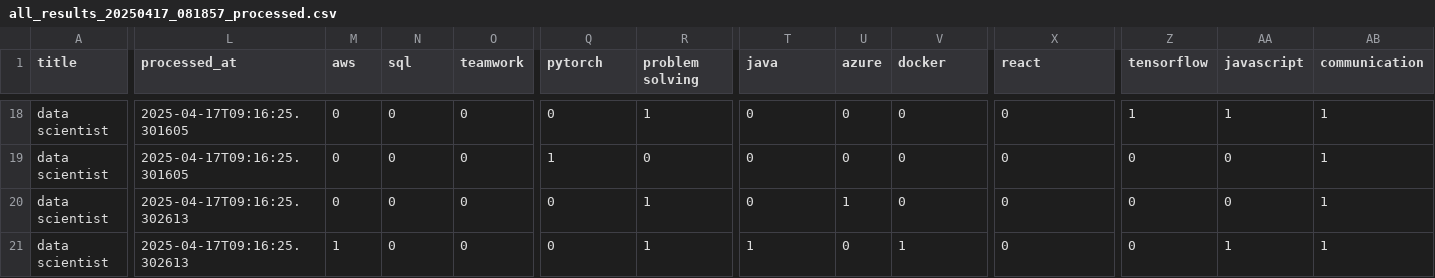
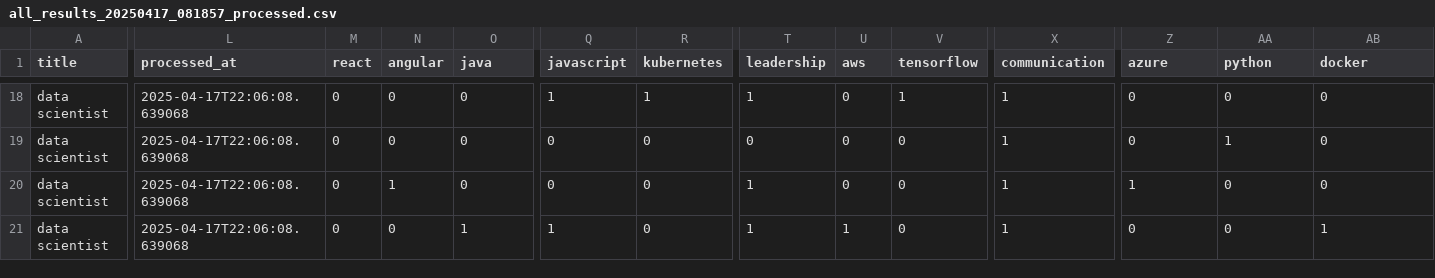
Before and after one commit to Yabuku-xD/analyzer, a CSV file: data/processed/all_results_20250417_081857_processed.csv, drawn as a sheet; only a part is shown, gaps mark what is left out; the diff covers the shown part only; the diff names each change by its address in the sheet, - before the commit and + after, or states it on an @@ line.

```diff
--- a/data/processed/all_results_20250417_081857_processed.csv
+++ b/data/processed/all_results_20250417_081857_processed.csv
-M1: aws
+M1: react
-N1: sql
+N1: angular
-O1: teamwork
+O1: java
-Q1: pytorch
+Q1: javascript
-R1: problem solving
+R1: kubernetes
-T1: java
+T1: leadership
-U1: azure
+U1: aws
-V1: docker
+V1: tensorflow
-X1: react
+X1: communication
-Z1: tensorflow
+Z1: azure
-AA1: javascript
+AA1: python
-AB1: communication
+AB1: docker
-L18:L19 (processed_at): 2025-04-17T09:16:25.301605
+L18:L19 (processed_at): 2025-04-17T22:06:08.639068
-Q18 (javascript): 0
+Q18 (javascript): 1
-T18 (leadership): 0
+T18 (leadership): 1
-V18 (tensorflow): 0
+V18 (tensorflow): 1
-X18:X21 (communication): 0
+X18:X21 (communication): 1
-Z18 (azure): 1
+Z18 (azure): 0
-AA18 (python): 1
+AA18 (python): 0
-AB18:AB20 (docker): 1
+AB18:AB20 (docker): 0
-Q19 (javascript): 1
+Q19 (javascript): 0
-AA19 (python): 0
+AA19 (python): 1
-L20:L21 (processed_at): 2025-04-17T09:16:25.302613
+L20:L21 (processed_at): 2025-04-17T22:06:08.639068
-N20 (angular): 0
+N20 (angular): 1
-R20:R21 (kubernetes): 1
+R20:R21 (kubernetes): 0
-T20 (leadership): 0
+T20 (leadership): 1
-U20 (aws): 1
+U20 (aws): 0
-Z20 (azure): 0
+Z20 (azure): 1
-M21 (react): 1
+M21 (react): 0
-O21 (java): 0
+O21 (java): 1
-Q21 (javascript): 0
+Q21 (javascript): 1
-U21 (aws): 0
+U21 (aws): 1
-V21 (tensorflow): 1
+V21 (tensorflow): 0
-AA21 (python): 1
+AA21 (python): 0
```
Also changed, not shown: 138 edited cells elsewhere in this file, data/models/skill_analysis/skill_cooccurrence.csv, data/models/skill_trends/skill_time_series.csv, 40 other files.
